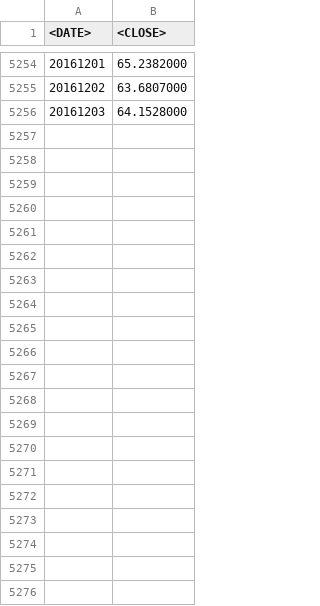
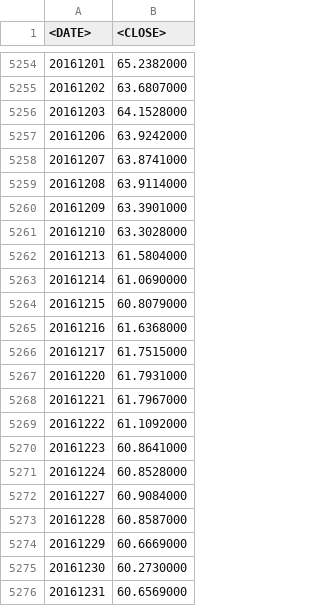
Before and after one commit to dmitryleskov/instrument-comparison, a CSV file: data/USDCB.csv, drawn as a sheet; only a part is shown, gaps mark what is left out.

```diff
--- a/data/USDCB.csv
+++ b/data/USDCB.csv
@@ -5256 +5256,21 @@
 20161203,64.1528000
+20161206,63.9242000
+20161207,63.8741000
+20161208,63.9114000
+20161209,63.3901000
+20161210,63.3028000
+20161213,61.5804000
+20161214,61.0690000
+20161215,60.8079000
+20161216,61.6368000
+20161217,61.7515000
+20161220,61.7931000
+20161221,61.7967000
+20161222,61.1092000
+20161223,60.8641000
+20161224,60.8528000
+20161227,60.9084000
+20161228,60.8587000
+20161229,60.6669000
+20161230,60.2730000
+20161231,60.6569000
```
Also changed, not shown: data/GMKN.csv, data/LKOH.csv, 23 other files.
